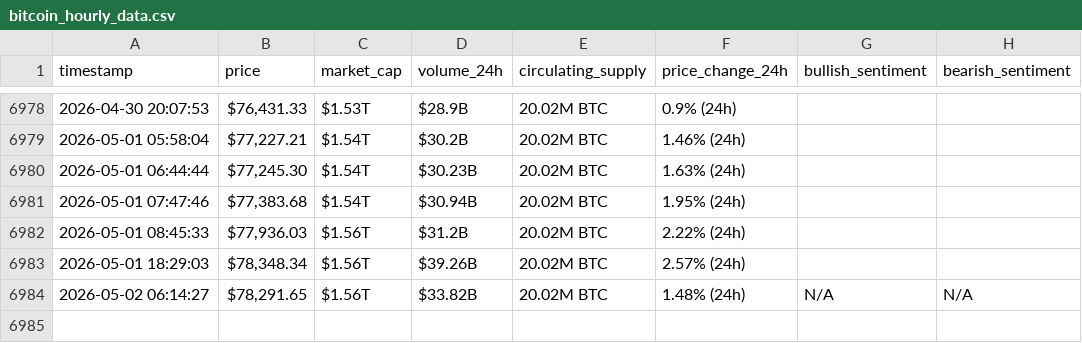
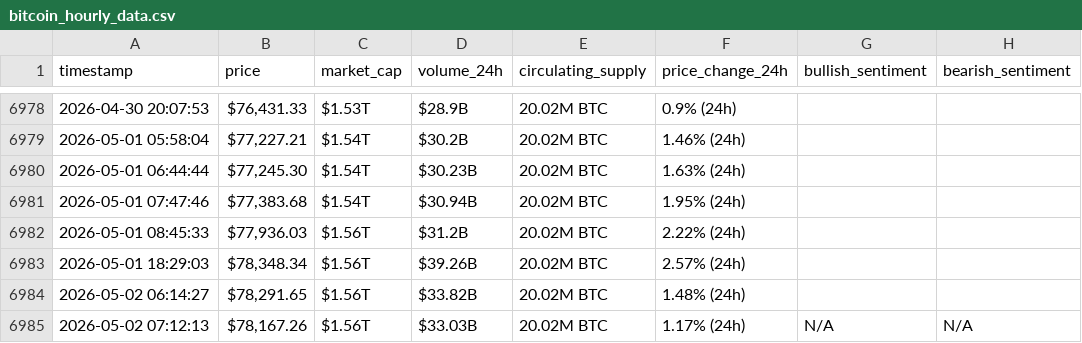
Before and after one commit to Baraa-Baba/webscraping-automation2, a CSV file: bitcoin_hourly_data.csv, drawn as a sheet; only a part is shown, gaps mark what is left out.

```diff
--- a/bitcoin_hourly_data.csv
+++ b/bitcoin_hourly_data.csv
@@ -6983,2 +6983,3 @@ timestamp,price,market_cap,volume_24h,circulating_supply,price_change_24h,bullis
 2026-05-01 18:29:03,"$78,348.34",$1.56T,$39.26B,20.02M BTC,2.57% (24h),,
-2026-05-02 06:14:27,"$78,291.65",$1.56T,$33.82B,20.02M BTC,1.48% (24h),N/A,N/A
+2026-05-02 06:14:27,"$78,291.65",$1.56T,$33.82B,20.02M BTC,1.48% (24h),,
+2026-05-02 07:12:13,"$78,167.26",$1.56T,$33.03B,20.02M BTC,1.17% (24h),N/A,N/A
```
